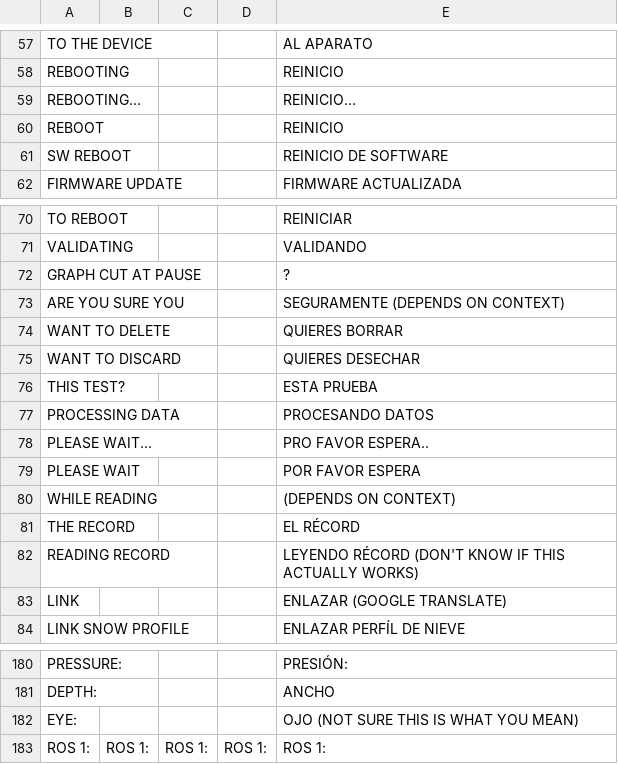
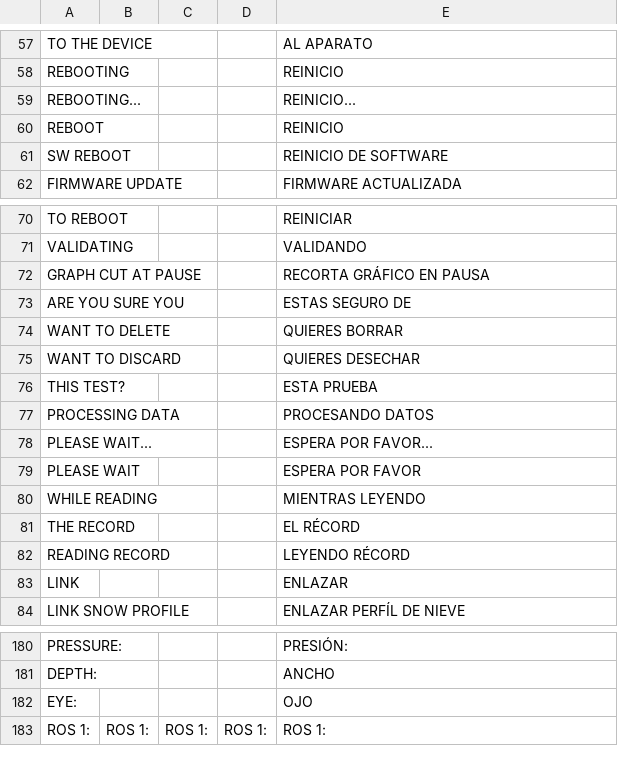
Before and after one commit to bigbrett/SP2_FIRMWARE_UTILS, a CSV file: input_files/SP2_STRINGS_V2.csv, drawn as a sheet; only a part is shown, gaps mark what is left out; the diff names each change by its address in the sheet, - before the commit and + after, or states it on an @@ line.

Commit message:
update translations now checks both files english strings against eachother before updating

```diff
--- a/input_files/SP2_STRINGS_V2.csv
+++ b/input_files/SP2_STRINGS_V2.csv
-E59: REINICIO…
+E59: REINICIO...
-E72: ?
+E72: RECORTA GRÁFICO EN PAUSA
-E73: SEGURAMENTE (DEPENDS ON CONTEXT)
+E73: ESTAS SEGURO DE
-E78: PRO FAVOR ESPERA..
+E78: ESPERA POR FAVOR...
-E79: POR FAVOR ESPERA
+E79: ESPERA POR FAVOR
-E80: (DEPENDS ON CONTEXT)
+E80: MIENTRAS LEYENDO
-E82: LEYENDO RÉCORD (DON'T KNOW IF THIS ACTUALLY WORKS)
+E82: LEYENDO RÉCORD
-E83: ENLAZAR (GOOGLE TRANSLATE)
+E83: ENLAZAR
-E182: OJO (NOT SURE THIS IS WHAT YOU MEAN)
+E182: OJO
```
